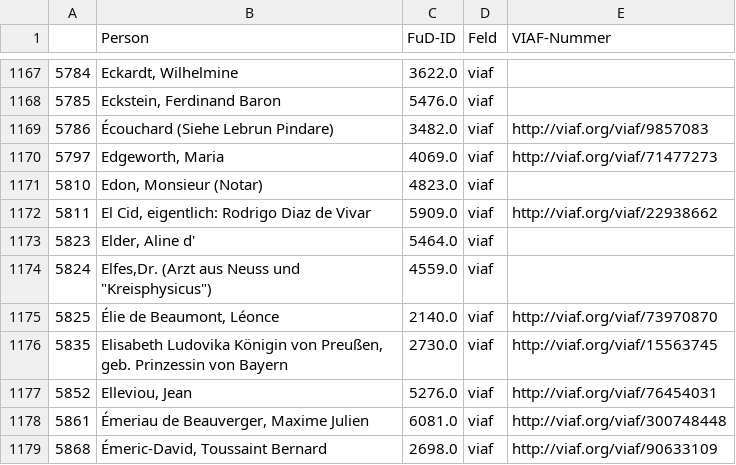
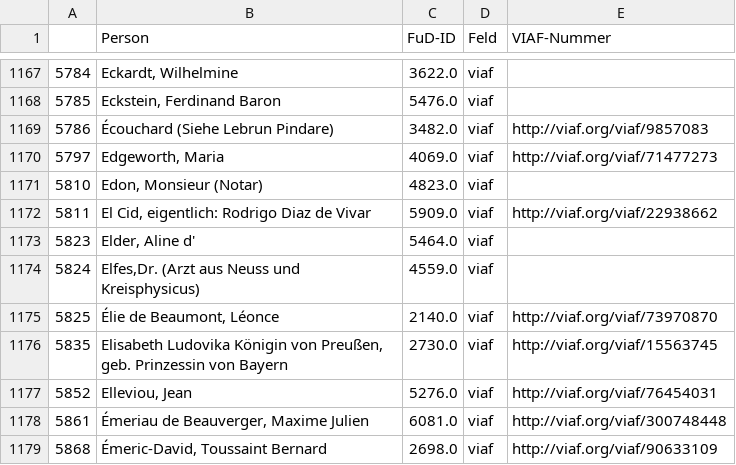
Before and after one commit to dhi-digital-humanities/constance-de-salm, a CSV file: Fud_Tables/PersonenVIAF.csv, drawn as a sheet; only a part is shown, gaps mark what is left out.

Commit message:
Update PersonenVIAF.csv
Correction l. 1174

```diff
--- a/Fud_Tables/PersonenVIAF.csv
+++ b/Fud_Tables/PersonenVIAF.csv
@@ -1173,3 +1173,3 @@
 5823;Elder, Aline d';5464.0;viaf;
-5824;"Elfes,Dr. (Arzt aus Neuss und ""Kreisphysicus"")";4559.0;viaf;
+5824;Elfes,Dr. (Arzt aus Neuss und Kreisphysicus);4559.0;viaf;
 5825;Élie de Beaumont,  Léonce;2140.0;viaf;http://viaf.org/viaf/73970870
```
